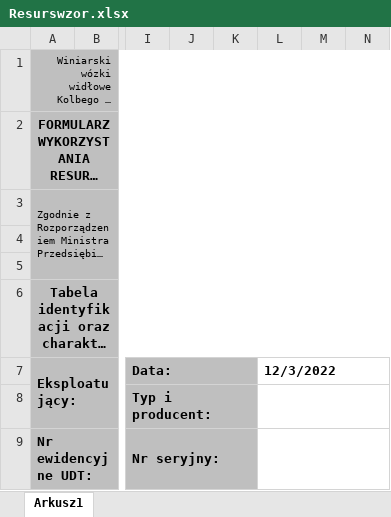
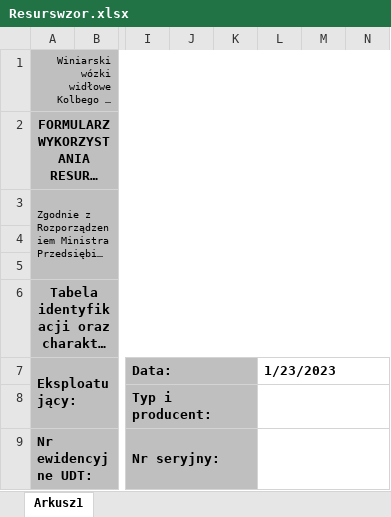
Before and after one commit to PancernyKebab/autoresursy, an Excel workbook: Resurswzor.xlsx, sheet Arkusz1, drawn as a sheet; only a part is shown, gaps mark what is left out; long unchanged cells end in …; values as stored, in another font and other column widths than the file's, no borders; charts and pictures not drawn; the diff names each change by its address in the sheet, - before the commit and + after, or states it on an @@ line.

```diff
--- a/Resurswzor.xlsx (sheet Arkusz1)
+++ b/Resurswzor.xlsx (sheet Arkusz1)
-L7: 12/3/2022
+L7: 1/23/2023
```
Also changed, not shown: Protokolwzor.xlsx, Resursdzwignikawzor.xlsx, 3 other files.
